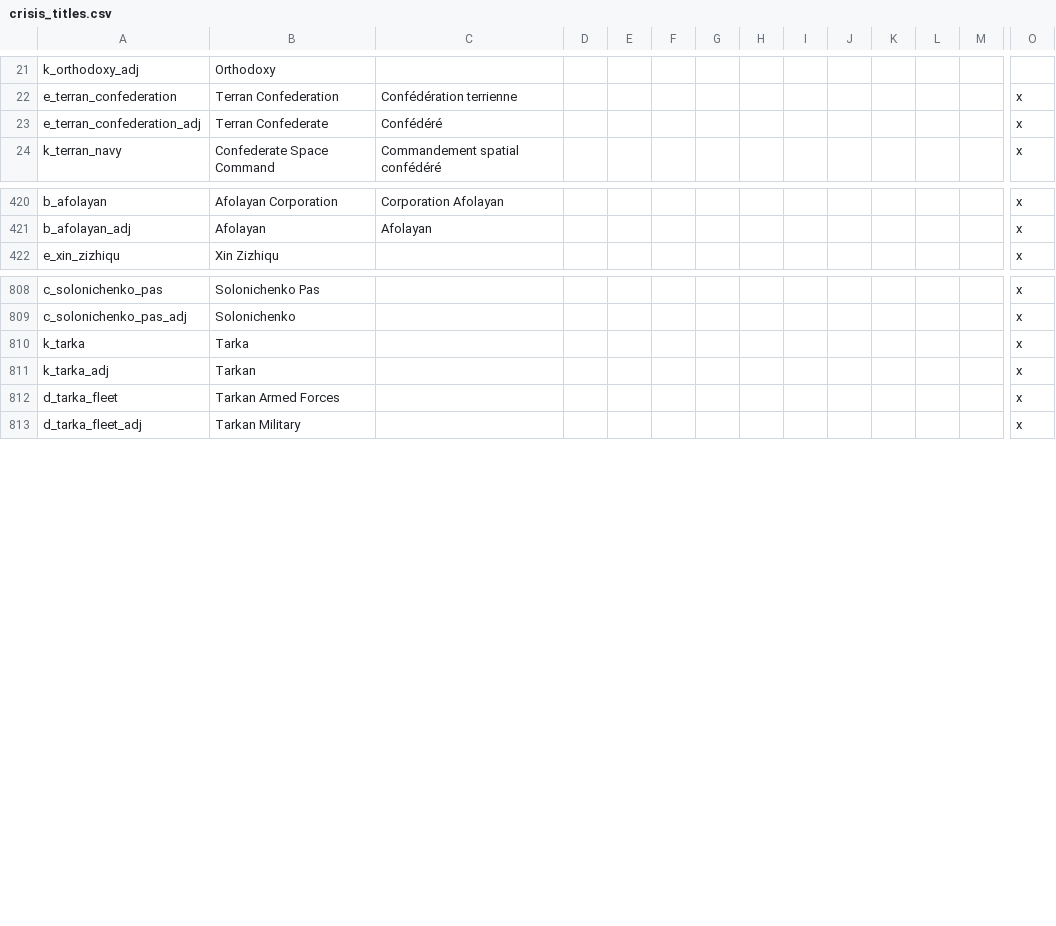
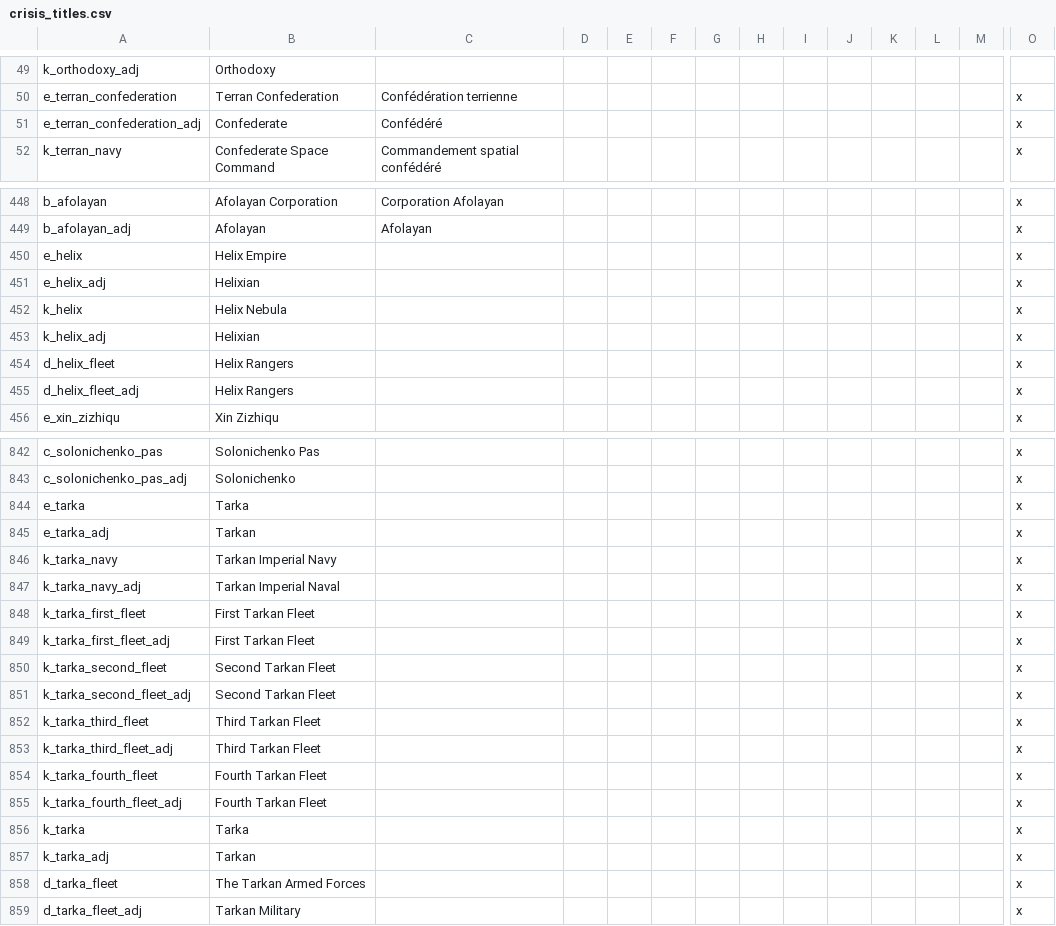
Before and after one commit to Galle-/CotC, a CSV file: Crisis of the Confederation/localisation/crisis_titles.csv, drawn as a sheet; only a part is shown, gaps mark what is left out; addresses are those after the commit; rows hold the shown columns only; the diff covers the shown part only; the diff names each change by its address in the sheet, - before the commit and + after, or states it on an @@ line.

Commit message:
Alternative Empires and New Portrait Sprites
- It is now possible to form an Empire for each of the existing
kingdoms, when certain conditions are met.
- Overhaul of the military command decisions
- A bunch of new portrait sprites done by Manuel have been integrated.
Unfortunately, they've revealed yet another way in which merchant
republic portrait sprites were a terrible idea, so for now merchants
wear vanilla clothing again.

```diff
--- a/Crisis of the Confederation/localisation/crisis_titles.csv
+++ b/Crisis of the Confederation/localisation/crisis_titles.csv
-B51: Terran Confederate
+B51: Confederate
+row 450: e_helix | Helix Empire |  |  |  |  |  |  |  |  |  |  |  | x
+row 451: e_helix_adj | Helixian |  |  |  |  |  |  |  |  |  |  |  | x
+row 452: k_helix | Helix Nebula |  |  |  |  |  |  |  |  |  |  |  | x
+row 453: k_helix_adj | Helixian |  |  |  |  |  |  |  |  |  |  |  | x
+row 454: d_helix_fleet | Helix Rangers |  |  |  |  |  |  |  |  |  |  |  | x
+row 455: d_helix_fleet_adj | Helix Rangers |  |  |  |  |  |  |  |  |  |  |  | x
+row 844: e_tarka | Tarka |  |  |  |  |  |  |  |  |  |  |  | x
+row 845: e_tarka_adj | Tarkan |  |  |  |  |  |  |  |  |  |  |  | x
+row 846: k_tarka_navy | Tarkan Imperial Navy |  |  |  |  |  |  |  |  |  |  |  | x
+row 847: k_tarka_navy_adj | Tarkan Imperial Naval |  |  |  |  |  |  |  |  |  |  |  | x
+row 848: k_tarka_first_fleet | First Tarkan Fleet |  |  |  |  |  |  |  |  |  |  |  | x
+row 849: k_tarka_first_fleet_adj | First Tarkan Fleet |  |  |  |  |  |  |  |  |  |  |  | x
+row 850: k_tarka_second_fleet | Second Tarkan Fleet |  |  |  |  |  |  |  |  |  |  |  | x
+row 851: k_tarka_second_fleet_adj | Second Tarkan Fleet |  |  |  |  |  |  |  |  |  |  |  | x
+row 852: k_tarka_third_fleet | Third Tarkan Fleet |  |  |  |  |  |  |  |  |  |  |  | x
+row 853: k_tarka_third_fleet_adj | Third Tarkan Fleet |  |  |  |  |  |  |  |  |  |  |  | x
+row 854: k_tarka_fourth_fleet | Fourth Tarkan Fleet |  |  |  |  |  |  |  |  |  |  |  | x
+row 855: k_tarka_fourth_fleet_adj | Fourth Tarkan Fleet |  |  |  |  |  |  |  |  |  |  |  | x
-B858: Tarkan Armed Forces
+B858: The Tarkan Armed Forces
```
Also changed, not shown: 28 added rows and 8 edited cells elsewhere in this file, 52 other files.
